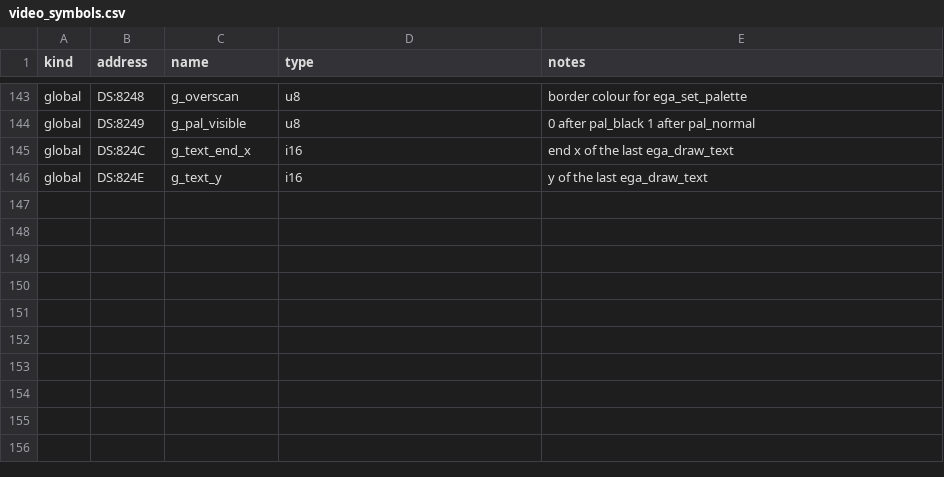
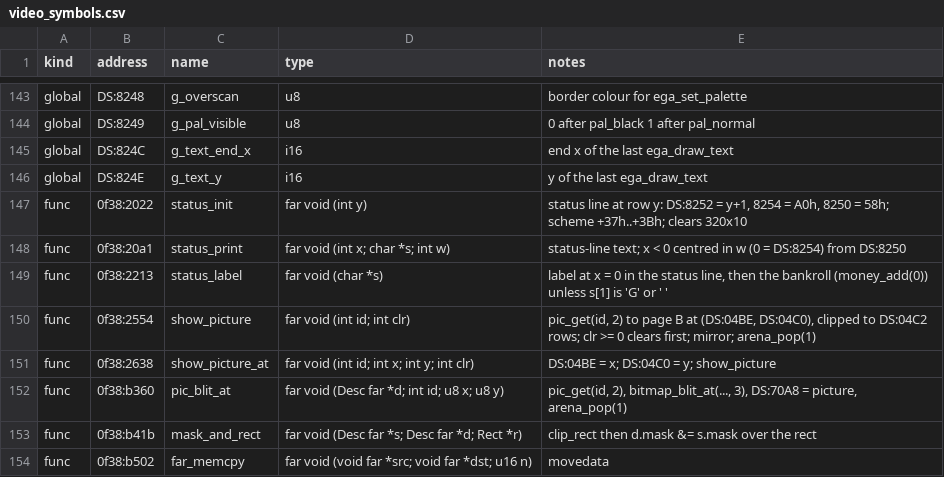
Before and after one commit to kylofon/street-rod-sdl3, a CSV file: port/spec/video_symbols.csv, drawn as a sheet; only a part is shown, gaps mark what is left out; the diff names each change by its address in the sheet, - before the commit and + after, or states it on an @@ line.

```diff
--- a/port/spec/video_symbols.csv
+++ b/port/spec/video_symbols.csv
+row 147: func | 0f38:2022 | status_init | far void (int y) | status line at row y: DS:8252 = y+1, 8254 = A0h, 8250 = 58h; scheme +37h..+3Bh; clears 320x10
+row 148: func | 0f38:20a1 | status_print | far void (int x; char *s; int w) | status-line text; x < 0 centred in w (0 = DS:8254) from DS:8250
+row 149: func | 0f38:2213 | status_label | far void (char *s) | label at x = 0 in the status line, then the bankroll (money_add(0)) unless s[1] is 'G' or ' '
+row 150: func | 0f38:2554 | show_picture | far void (int id; int clr) | pic_get(id, 2) to page B at (DS:04BE, DS:04C0), clipped to DS:04C2 rows; clr >= 0 clears first; mirror; arena_pop(1)
+row 151: func | 0f38:2638 | show_picture_at | far void (int id; int x; int y; int clr) | DS:04BE = x; DS:04C0 = y; show_picture
+row 152: func | 0f38:b360 | pic_blit_at | far void (Desc far *d; int id; u8 x; u8 y) | pic_get(id, 2), bitmap_blit_at(..., 3), DS:70A8 = picture, arena_pop(1)
+row 153: func | 0f38:b41b | mask_and_rect | far void (Desc far *s; Desc far *d; Rect *r) | clip_rect then d.mask &= s.mask over the rect
+row 154: func | 0f38:b502 | far_memcpy | far void (void far *src; void far *dst; u16 n) | movedata
```
Also changed, not shown: port/spec/platform_symbols.csv, port/spec/sound_symbols.csv, 38 other files.
